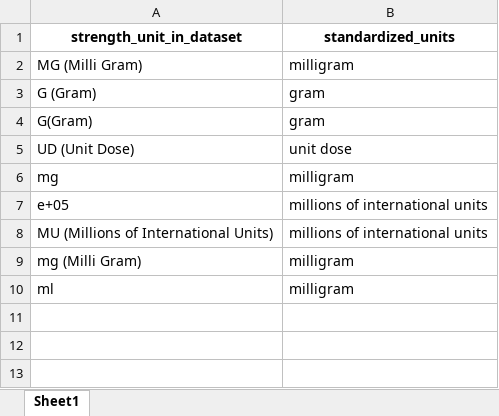
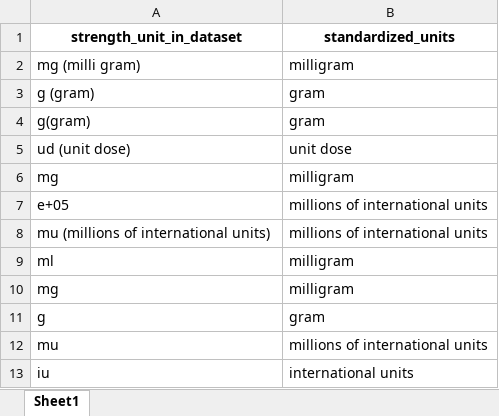
Before and after one commit to ASLM-Fabebe/MAAP-Data-Analysis, an Excel workbook: amc_resources/strength_units_reference.xlsx, sheet Sheet1, drawn as a sheet; values as stored, in another font and other column widths than the file's, no borders; removed rows and columns are numbered as before the commit, all else as after; the diff names each change by its address in the sheet, - before the commit and + after, or states it on an @@ line.

```diff
--- a/amc_resources/strength_units_reference.xlsx (sheet Sheet1)
+++ b/amc_resources/strength_units_reference.xlsx (sheet Sheet1)
-A2 (strength_unit_in_dataset): MG (Milli Gram)
+A2 (strength_unit_in_dataset): mg (milli gram)
-A3 (strength_unit_in_dataset): G (Gram)
+A3 (strength_unit_in_dataset): g (gram)
-A4 (strength_unit_in_dataset): G(Gram)
+A4 (strength_unit_in_dataset): g(gram)
-A5 (strength_unit_in_dataset): UD (Unit Dose)
+A5 (strength_unit_in_dataset): ud (unit dose)
-A8 (strength_unit_in_dataset): MU (Millions of International Units)
+A8 (strength_unit_in_dataset): mu (millions of international units)
-row 9: mg (Milli Gram) | milligram
+row 10: mg | milligram
+row 11: g | gram
+row 12: mu | millions of international units
+row 13: iu | international units
```
Also changed, not shown: amc_resources/ab_class_updated_b.xlsx, amc_resources/ab_molecules.xlsx, 8 other files.
